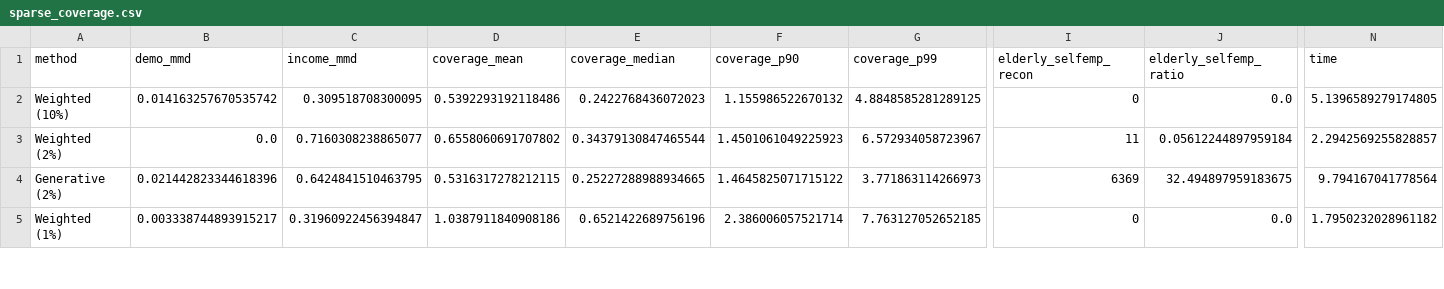
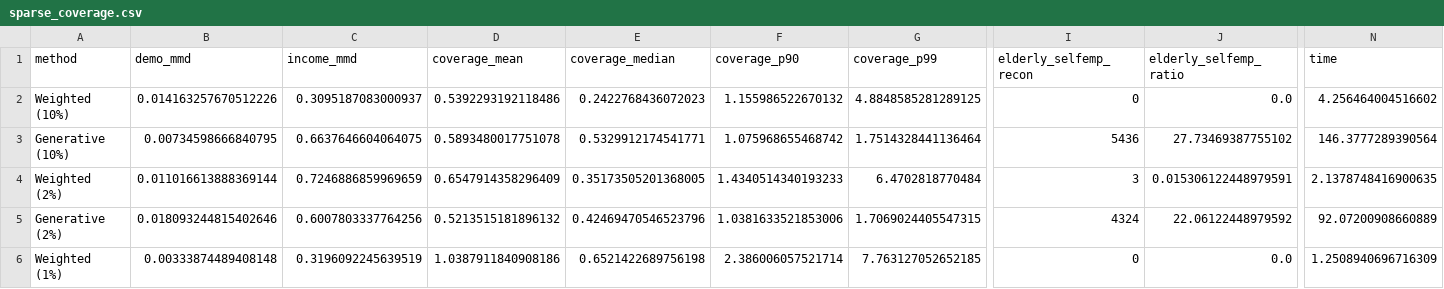
Before and after one commit to CosilicoAI/micro, a CSV file: benchmarks/results/sparse_coverage.csv, drawn as a sheet; only a part is shown, gaps mark what is left out; addresses are those after the commit; rows hold the shown columns only; the diff covers the shown part only; the diff names each change by its address in the sheet, - before the commit and + after, or states it on an @@ line.

```diff
--- a/benchmarks/results/sparse_coverage.csv
+++ b/benchmarks/results/sparse_coverage.csv
-B2 (demo_mmd): 0.014163257670535742
+B2 (demo_mmd): 0.014163257670512226
-C2 (income_mmd): 0.309518708300095
+C2 (income_mmd): 0.3095187083000937
-N2 (time): 5.1396589279174805
+N2 (time): 4.256464004516602
+row 3: Generative (10%) | 0.00734598666840795 | 0.6637646604064075 | 0.5893480017751078 | 0.5329912174541771 | 1.075968655468742 | 1.7514328441136464 | 5436 | 27.73469387755102 | 146.3777289390564
-B4 (demo_mmd): 0.0
+B4 (demo_mmd): 0.011016613888369144
-C4 (income_mmd): 0.7160308238865077
+C4 (income_mmd): 0.7246886859969659
-D4 (coverage_mean): 0.6558060691707802
+D4 (coverage_mean): 0.6547914358296409
-E4 (coverage_median): 0.34379130847465544
+E4 (coverage_median): 0.35173505201368005
-F4 (coverage_p90): 1.4501061049225923
+F4 (coverage_p90): 1.4340514340193233
-G4 (coverage_p99): 6.572934058723967
+G4 (coverage_p99): 6.4702818770484
-I4 (elderly_selfemp_recon): 11
+I4 (elderly_selfemp_recon): 3
-J4 (elderly_selfemp_ratio): 0.05612244897959184
+J4 (elderly_selfemp_ratio): 0.015306122448979591
-N4 (time): 2.2942569255828857
+N4 (time): 2.1378748416900635
-B5 (demo_mmd): 0.021442823344618396
+B5 (demo_mmd): 0.018093244815402646
-C5 (income_mmd): 0.6424841510463795
+C5 (income_mmd): 0.6007803337764256
-D5 (coverage_mean): 0.5316317278212115
+D5 (coverage_mean): 0.5213515181896132
-E5 (coverage_median): 0.25227288988934665
+E5 (coverage_median): 0.42469470546523796
-F5 (coverage_p90): 1.4645825071715122
+F5 (coverage_p90): 1.0381633521853006
-G5 (coverage_p99): 3.771863114266973
+G5 (coverage_p99): 1.7069024405547315
-I5 (elderly_selfemp_recon): 6369
+I5 (elderly_selfemp_recon): 4324
-J5 (elderly_selfemp_ratio): 32.494897959183675
+J5 (elderly_selfemp_ratio): 22.06122448979592
-N5 (time): 9.794167041778564
+N5 (time): 92.07200908660889
-B6 (demo_mmd): 0.003338744893915217
+B6 (demo_mmd): 0.00333874489408148
-C6 (income_mmd): 0.31960922456394847
+C6 (income_mmd): 0.3196092245639519
-E6 (coverage_median): 0.6521422689756196
+E6 (coverage_median): 0.6521422689756198
-N6 (time): 1.7950232028961182
+N6 (time): 1.2508940696716309
```
Also changed, not shown: 16 edited cells elsewhere in this file, 1 other file.
